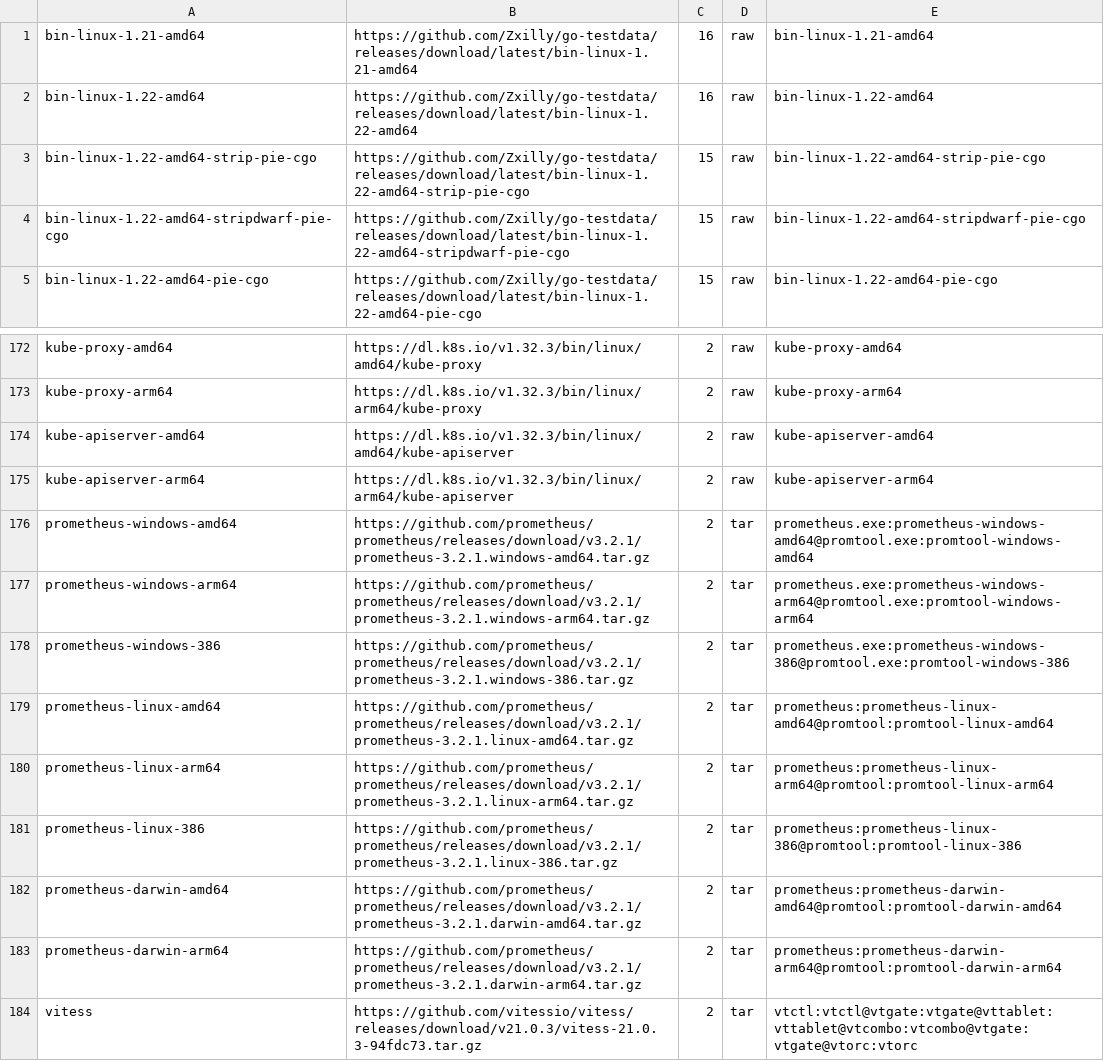
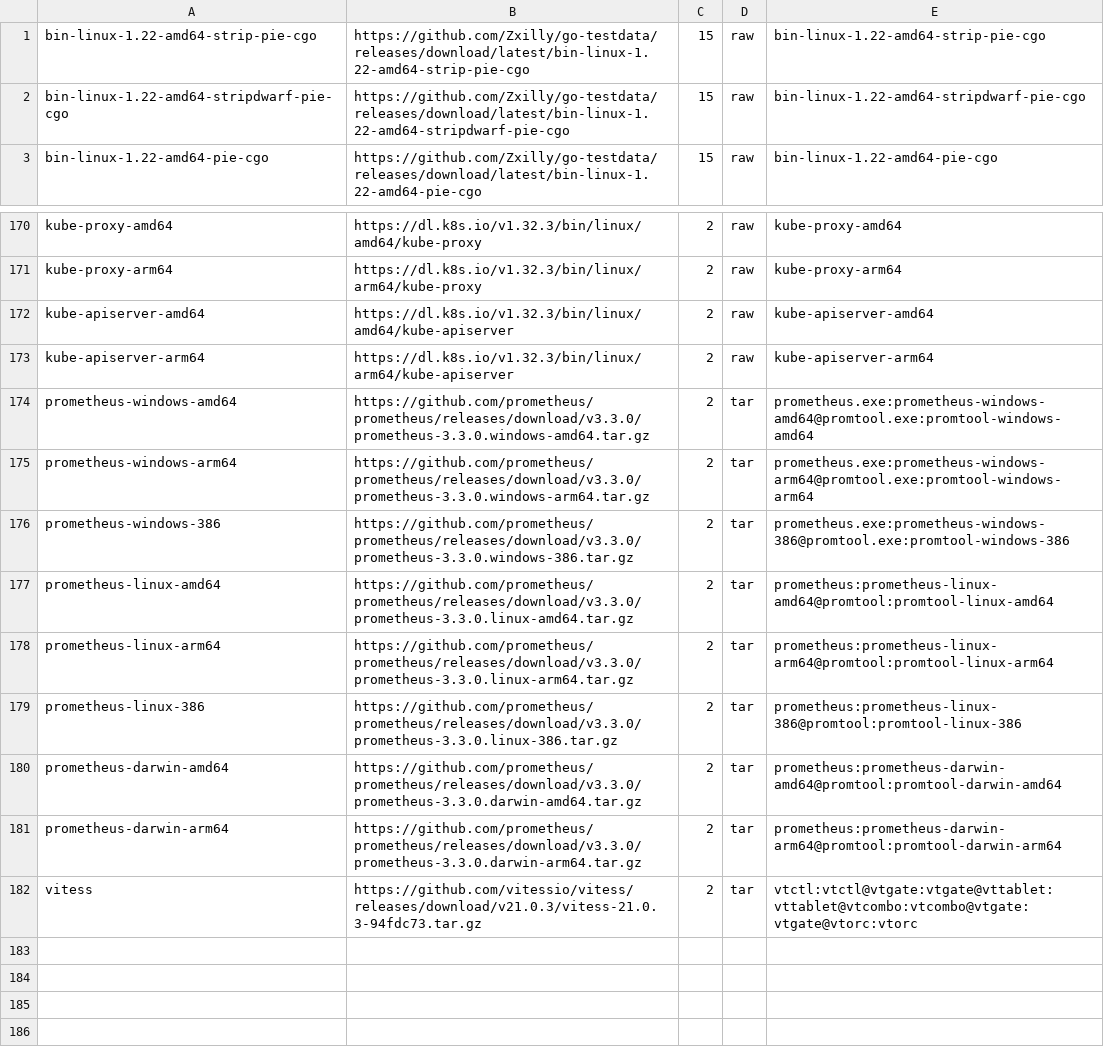
Before and after one commit to Zxilly/go-size-analyzer, a CSV file: scripts/binaries.csv, drawn as a sheet; only a part is shown, gaps mark what is left out.

```diff
--- a/scripts/binaries.csv
+++ b/scripts/binaries.csv
@@ -1,3 +1 @@
-bin-linux-1.21-amd64,https://github.com/Zxilly/go-testdata/releases/download/latest/bin-linux-1.21-amd64,16,raw,bin-linux-1.21-amd64
-bin-linux-1.22-amd64,https://github.com/Zxilly/go-testdata/releases/download/latest/bin-linux-1.22-amd64,16,raw,bin-linux-1.22-amd64
 bin-linux-1.22-amd64-strip-pie-cgo,https://github.com/Zxilly/go-testdata/releases/download/latest/bin-linux-1.22-amd64-strip-pie-cgo,15,raw,bin-linux-1.22-amd64-strip-pie-cgo
@@ -175,10 +173,10 @@ kube-apiserver-amd64,https://dl.k8s.io/v1.32.3/bin/linux/amd64/kube-apiserver,2,
 kube-apiserver-arm64,https://dl.k8s.io/v1.32.3/bin/linux/arm64/kube-apiserver,2,raw,kube-apiserver-arm64
-prometheus-windows-amd64,https://github.com/prometheus/prometheus/releases/download/v3.2.1/prometheus-3.2.1.windows-amd64.tar.gz,2,tar,prometheus.exe:prometheus-windows-amd64@promtool.exe:promtool-windows-amd64
-prometheus-windows-arm64,https://github.com/prometheus/prometheus/releases/download/v3.2.1/prometheus-3.2.1.windows-arm64.tar.gz,2,tar,prometheus.exe:prometheus-windows-arm64@promtool.exe:promtool-windows-arm64
-prometheus-windows-386,https://github.com/prometheus/prometheus/releases/download/v3.2.1/prometheus-3.2.1.windows-386.tar.gz,2,tar,prometheus.exe:prometheus-windows-386@promtool.exe:promtool-windows-386
-prometheus-linux-amd64,https://github.com/prometheus/prometheus/releases/download/v3.2.1/prometheus-3.2.1.linux-amd64.tar.gz,2,tar,prometheus:prometheus-linux-amd64@promtool:promtool-linux-amd64
-prometheus-linux-arm64,https://github.com/prometheus/prometheus/releases/download/v3.2.1/prometheus-3.2.1.linux-arm64.tar.gz,2,tar,prometheus:prometheus-linux-arm64@promtool:promtool-linux-arm64
-prometheus-linux-386,https://github.com/prometheus/prometheus/releases/download/v3.2.1/prometheus-3.2.1.linux-386.tar.gz,2,tar,prometheus:prometheus-linux-386@promtool:promtool-linux-386
-prometheus-darwin-amd64,https://github.com/prometheus/prometheus/releases/download/v3.2.1/prometheus-3.2.1.darwin-amd64.tar.gz,2,tar,prometheus:prometheus-darwin-amd64@promtool:promtool-darwin-amd64
-prometheus-darwin-arm64,https://github.com/prometheus/prometheus/releases/download/v3.2.1/prometheus-3.2.1.darwin-arm64.tar.gz,2,tar,prometheus:prometheus-darwin-arm64@promtool:promtool-darwin-arm64
+prometheus-windows-amd64,https://github.com/prometheus/prometheus/releases/download/v3.3.0/prometheus-3.3.0.windows-amd64.tar.gz,2,tar,prometheus.exe:prometheus-windows-amd64@promtool.exe:promtool-windows-amd64
+prometheus-windows-arm64,https://github.com/prometheus/prometheus/releases/download/v3.3.0/prometheus-3.3.0.windows-arm64.tar.gz,2,tar,prometheus.exe:prometheus-windows-arm64@promtool.exe:promtool-windows-arm64
+prometheus-windows-386,https://github.com/prometheus/prometheus/releases/download/v3.3.0/prometheus-3.3.0.windows-386.tar.gz,2,tar,prometheus.exe:prometheus-windows-386@promtool.exe:promtool-windows-386
+prometheus-linux-amd64,https://github.com/prometheus/prometheus/releases/download/v3.3.0/prometheus-3.3.0.linux-amd64.tar.gz,2,tar,prometheus:prometheus-linux-amd64@promtool:promtool-linux-amd64
+prometheus-linux-arm64,https://github.com/prometheus/prometheus/releases/download/v3.3.0/prometheus-3.3.0.linux-arm64.tar.gz,2,tar,prometheus:prometheus-linux-arm64@promtool:promtool-linux-arm64
+prometheus-linux-386,https://github.com/prometheus/prometheus/releases/download/v3.3.0/prometheus-3.3.0.linux-386.tar.gz,2,tar,prometheus:prometheus-linux-386@promtool:promtool-linux-386
+prometheus-darwin-amd64,https://github.com/prometheus/prometheus/releases/download/v3.3.0/prometheus-3.3.0.darwin-amd64.tar.gz,2,tar,prometheus:prometheus-darwin-amd64@promtool:promtool-darwin-amd64
+prometheus-darwin-arm64,https://github.com/prometheus/prometheus/releases/download/v3.3.0/prometheus-3.3.0.darwin-arm64.tar.gz,2,tar,prometheus:prometheus-darwin-arm64@promtool:promtool-darwin-arm64
 vitess,https://github.com/vitessio/vitess/releases/download/v21.0.3/vitess-21.0.3-94fdc73.tar.gz,2,tar,vtctl:vtctl@vtgate:vtgate@vttablet:vttablet@vtcombo:vtcombo@vtgate:vtgate@vtorc:vtorc
```
Also changed, not shown: 3 other files.
